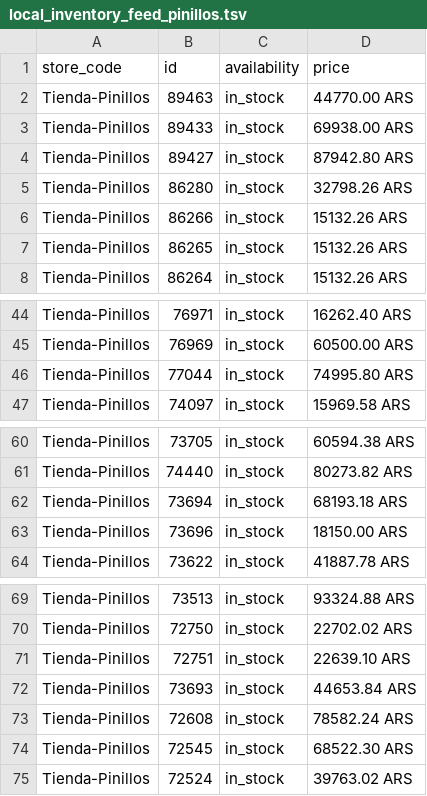
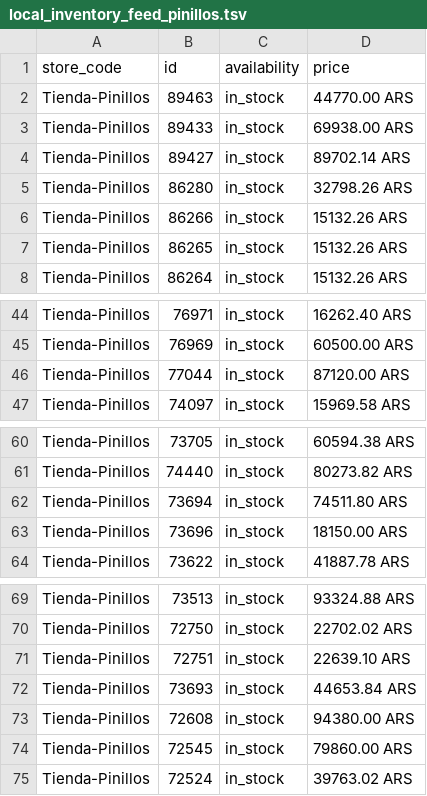
Before and after one commit to RodrigoPinillos/pinillos-feed, a TSV file: local_inventory_feed_pinillos.tsv, drawn as a sheet; only a part is shown, gaps mark what is left out.

```diff
--- a/local_inventory_feed_pinillos.tsv
+++ b/local_inventory_feed_pinillos.tsv
@@ -3,3 +3,3 @@ Tienda-Pinillos	89463	in_stock	44770.00 ARS
 Tienda-Pinillos	89433	in_stock	69938.00 ARS
-Tienda-Pinillos	89427	in_stock	87942.80 ARS
+Tienda-Pinillos	89427	in_stock	89702.14 ARS
 Tienda-Pinillos	86280	in_stock	32798.26 ARS
@@ -45,3 +45,3 @@ Tienda-Pinillos	76971	in_stock	16262.40 ARS
 Tienda-Pinillos	76969	in_stock	60500.00 ARS
-Tienda-Pinillos	77044	in_stock	74995.80 ARS
+Tienda-Pinillos	77044	in_stock	87120.00 ARS
 Tienda-Pinillos	74097	in_stock	15969.58 ARS
@@ -61,3 +61,3 @@ Tienda-Pinillos	73705	in_stock	60594.38 ARS
 Tienda-Pinillos	74440	in_stock	80273.82 ARS
-Tienda-Pinillos	73694	in_stock	68193.18 ARS
+Tienda-Pinillos	73694	in_stock	74511.80 ARS
 Tienda-Pinillos	73696	in_stock	18150.00 ARS
@@ -72,4 +72,4 @@ Tienda-Pinillos	72751	in_stock	22639.10 ARS
 Tienda-Pinillos	73693	in_stock	44653.84 ARS
-Tienda-Pinillos	72608	in_stock	78582.24 ARS
-Tienda-Pinillos	72545	in_stock	68522.30 ARS
+Tienda-Pinillos	72608	in_stock	94380.00 ARS
+Tienda-Pinillos	72545	in_stock	79860.00 ARS
 Tienda-Pinillos	72524	in_stock	39763.02 ARS
```
Also changed, not shown: google_merchant_feed_pinillos.tsv.
